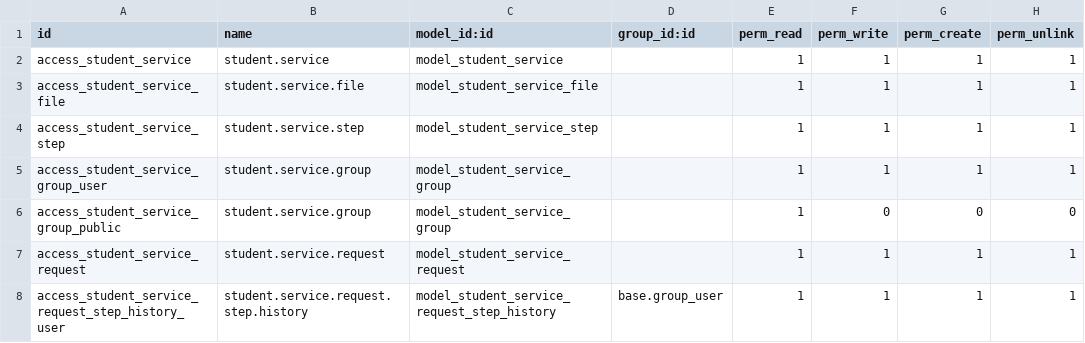
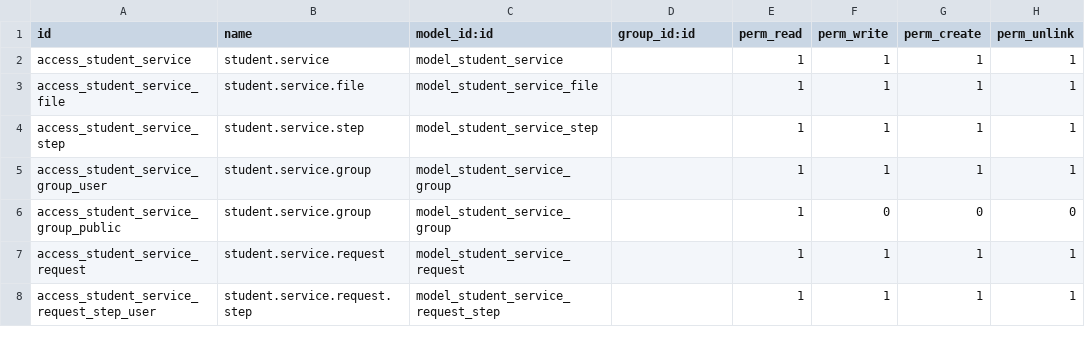
Before and after one commit to damvanchau2002/motcua-quantri-odoo, a CSV file: addons/student_request/security/ir.model.access.csv, drawn as a sheet.

```diff
--- a/addons/student_request/security/ir.model.access.csv
+++ b/addons/student_request/security/ir.model.access.csv
@@ -7,2 +7,2 @@ access_student_service_group_public,student.service.group,model_student_service_
 access_student_service_request,student.service.request,model_student_service_request,,1,1,1,1
-access_student_service_request_step_history_user,student.service.request.step.history,model_student_service_request_step_history,base.group_user,1,1,1,1
+access_student_service_request_step_user,student.service.request.step,model_student_service_request_step,,1,1,1,1
```
Also changed, not shown: 2 other files.
